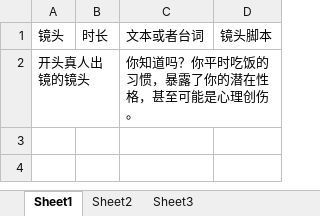
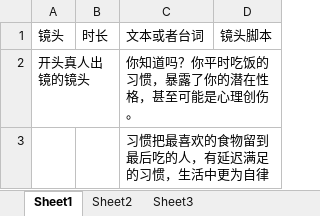
Before and after one commit to panjiajie0911/remotion, an Excel workbook: src/episodes/episode-03/script.xlsx, sheet Sheet1, drawn as a sheet; values as stored, in another font and other column widths than the file's, no borders; the diff names each change by its address in the sheet, - before the commit and + after, or states it on an @@ line.

Commit message:
脚本

```diff
--- a/src/episodes/episode-03/script.xlsx (sheet Sheet1)
+++ b/src/episodes/episode-03/script.xlsx (sheet Sheet1)
+row 3:  |  | 习惯把最喜欢的食物留到最后吃的人，有延迟满足的习惯，生活中更为自律
```
